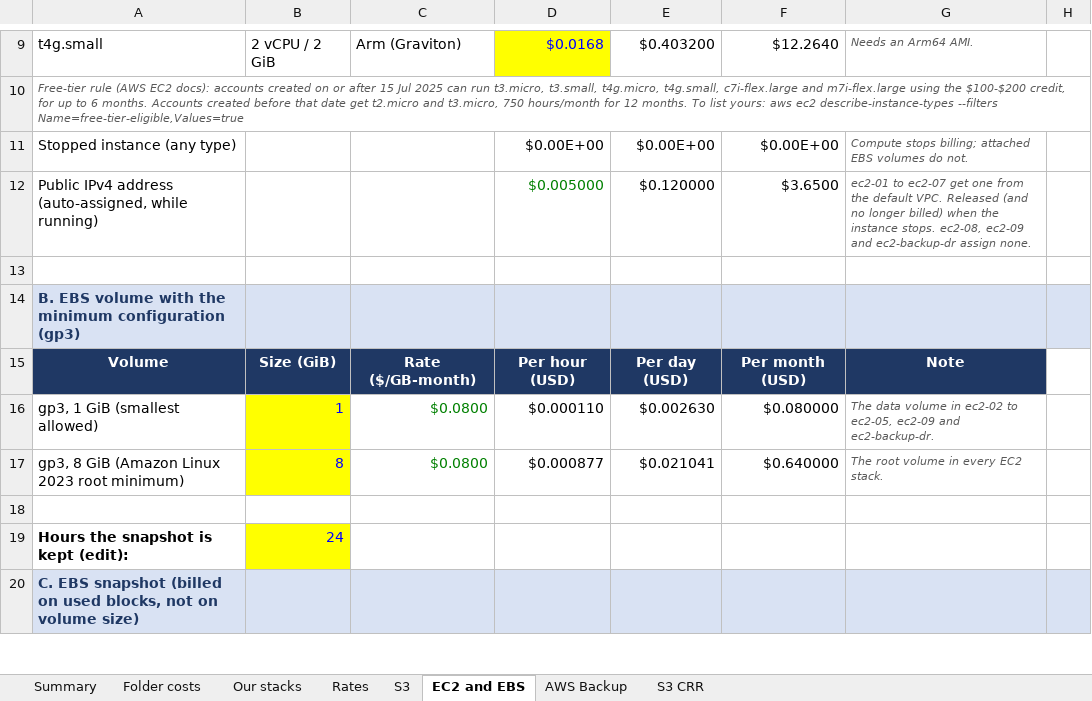
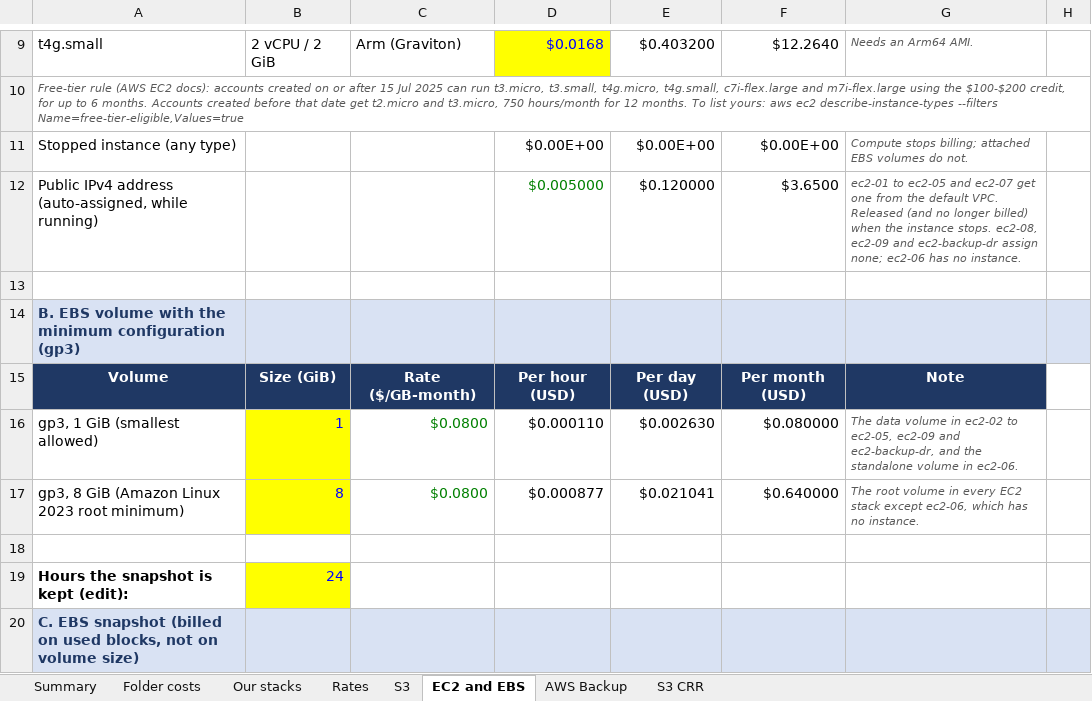
Before and after one commit to samraat-7/Lab, an Excel workbook: aws-detailed-cost-report.xlsx, sheet EC2 and EBS, drawn as a sheet; only a part is shown, gaps mark what is left out; values as stored, in another font and other column widths than the file's, no borders; the diff names each change by its address in the sheet, - before the commit and + after, or states it on an @@ line.

```diff
--- a/aws-detailed-cost-report.xlsx (sheet EC2 and EBS)
+++ b/aws-detailed-cost-report.xlsx (sheet EC2 and EBS)
-G12: ec2-01 to ec2-07 get one from the default VPC. Released (and no longer billed) when the instance stops. ec2-08, ec2-09 and ec2-backup-dr assign none.
+G12: ec2-01 to ec2-05 and ec2-07 get one from the default VPC. Released (and no longer billed) when the instance stops. ec2-08, ec2-09 and ec2-backup-dr assign none; ec2-06 has no instance.
-G16: …ec2-09 and ec2-backup-dr.
+G16: …ec2-09 and ec2-backup-dr, and the standalone volume in ec2-06.
-G17: …every EC2 stack.
+G17: …every EC2 stack except ec2-06, which has no instance.
```
Also changed, not shown: sheet Summary, sheet Our stacks, sheet Folder costs, sheet Rates, sheet AWS Backup, 3 other files.
